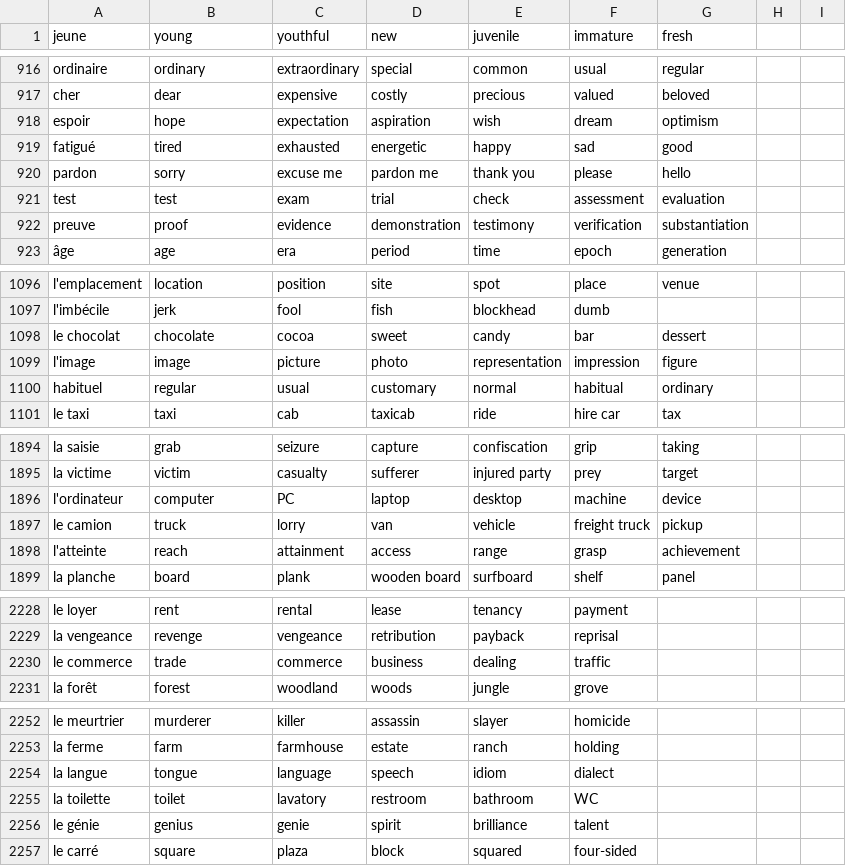
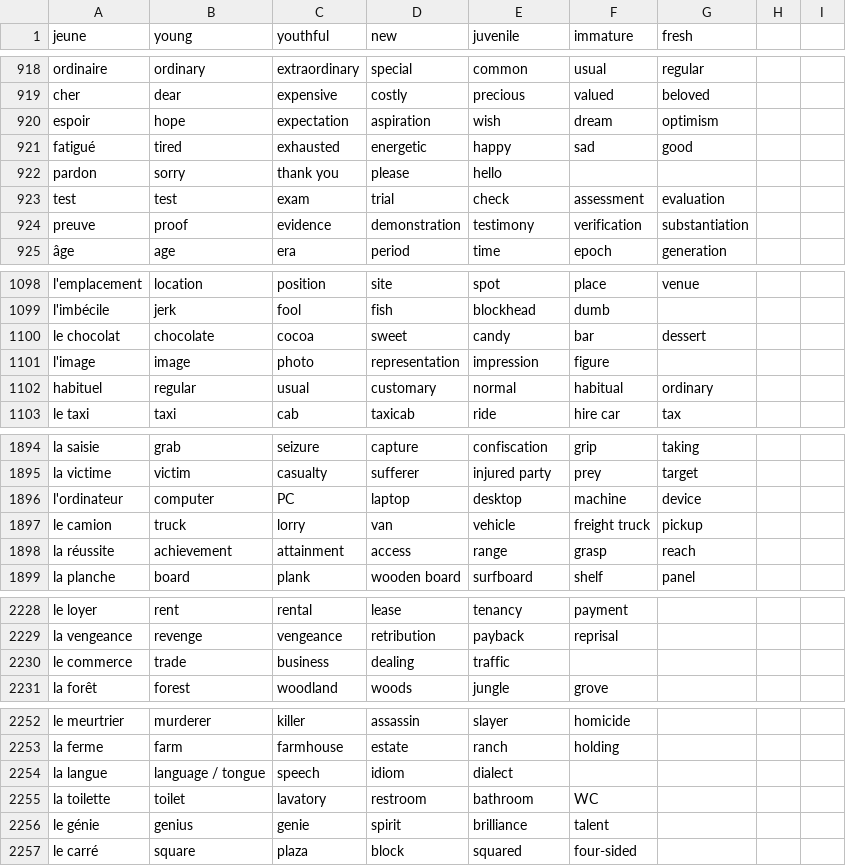
Before and after one commit to Socket-Net/fdi.mm, a CSV file: words_en.csv, drawn as a sheet; only a part is shown, gaps mark what is left out; the diff covers the shown part only.

```diff
--- a/words_en.csv
+++ b/words_en.csv
@@ -919,3 +921,3 @@ espoir,hope,expectation,aspiration,wish,dream,optimism
 fatigué,tired,exhausted,energetic,happy,sad,good
-pardon,sorry,excuse me,pardon me,thank you,please,hello
+pardon,sorry,thank you,please,hello
 test,test,exam,trial,check,assessment,evaluation
@@ -1098,3 +1100,3 @@ l'imbécile, jerk, fool, fish, blockhead, dumb
 le chocolat, chocolate, cocoa, sweet, candy, bar, dessert
-l'image, image, picture, photo, representation, impression, figure
+l'image, image, photo, representation, impression, figure
 habituel, regular, usual, customary, normal, habitual, ordinary
@@ -1897,3 +1897,3 @@ l'ordinateur, computer, PC, laptop, desktop, machine, device
 le camion, truck, lorry, van, vehicle, freight truck, pickup
-l'atteinte, reach, attainment, access, range, grasp, achievement
+la réussite, achievement,attainment, access, range, grasp, reach
 la planche, board, plank, wooden board, surfboard, shelf, panel
@@ -2229,3 +2229,3 @@ le loyer, rent, rental, lease, tenancy, payment,
 la vengeance, revenge, vengeance, retribution, payback, reprisal,
-le commerce, trade, commerce, business, dealing, traffic,
+le commerce, trade, business, dealing, traffic,
 la forêt, forest, woodland, woods, jungle, grove,
@@ -2253,3 +2253,3 @@ le meurtrier, murderer, killer, assassin, slayer, homicide,
 la ferme, farm, farmhouse, estate, ranch, holding,
-la langue, tongue, language, speech, idiom, dialect,
+la langue, language / tongue, speech, idiom, dialect,
 la toilette, toilet, lavatory, restroom, bathroom, WC,
```
Also changed, not shown: 3 added rows, 2 removed rows and 48 edited cells elsewhere in this file.
